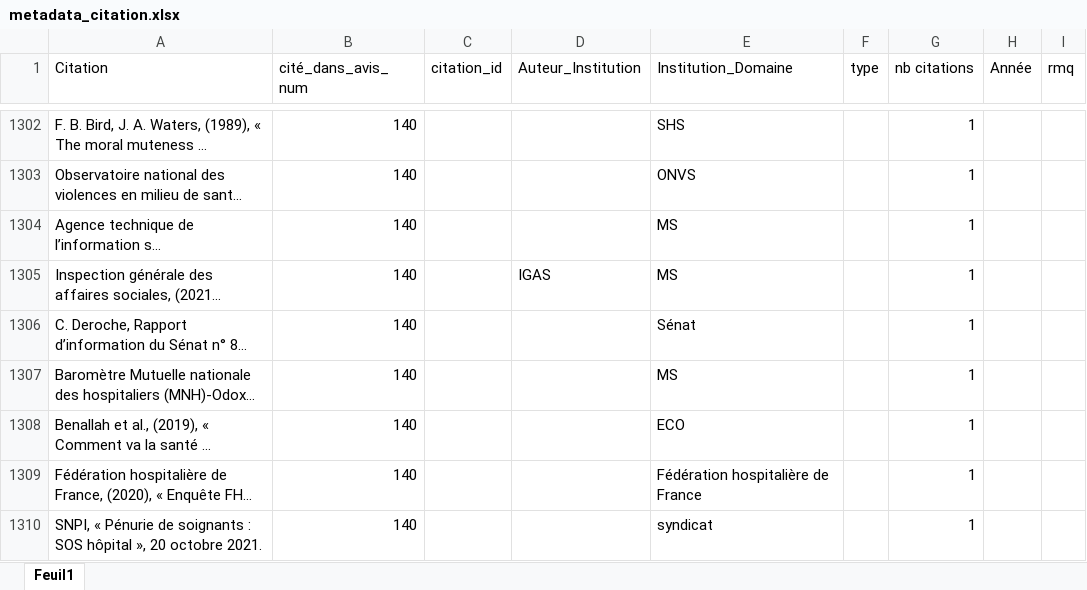
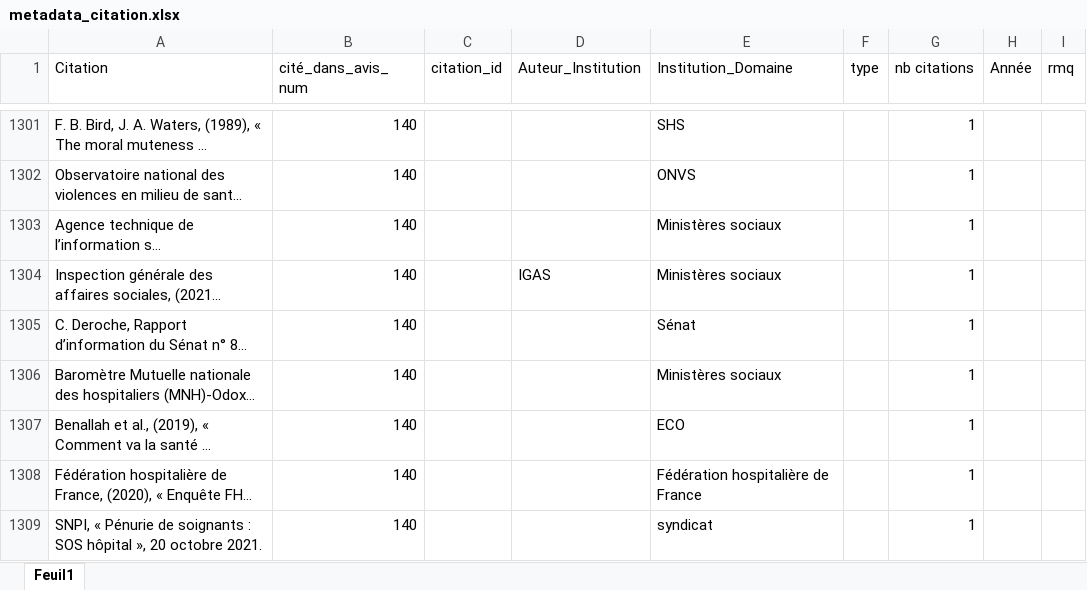
Before and after one commit to LeoMaurice/CCNE, an Excel workbook: data/raw/collected_metadata/metadata_citation.xlsx, sheet Feuil1, drawn as a sheet; only a part is shown, gaps mark what is left out; long unchanged cells end in …; values as stored, in another font and other column widths than the file's, no borders; addresses are those after the commit; the diff covers the shown part only; the diff names each change by its address in the sheet, - before the commit and + after, or states it on an @@ line.

```diff
--- a/data/raw/collected_metadata/metadata_citation.xlsx (sheet Feuil1)
+++ b/data/raw/collected_metadata/metadata_citation.xlsx (sheet Feuil1)
-E1303:E1304 (Institution_Domaine): MS
+E1303:E1304 (Institution_Domaine): Ministères sociaux
-E1306 (Institution_Domaine): MS
+E1306 (Institution_Domaine): Ministères sociaux
```
Also changed, not shown: 1 removed row and 81 edited cells elsewhere in this sheet, formulas that keep their value, 2 other files.
